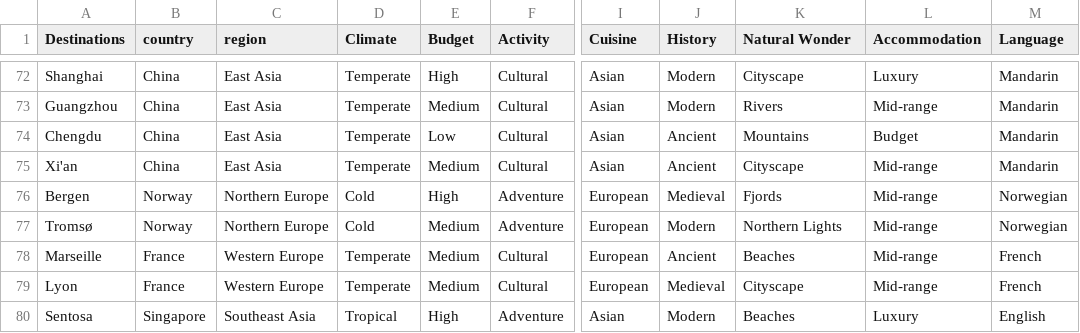
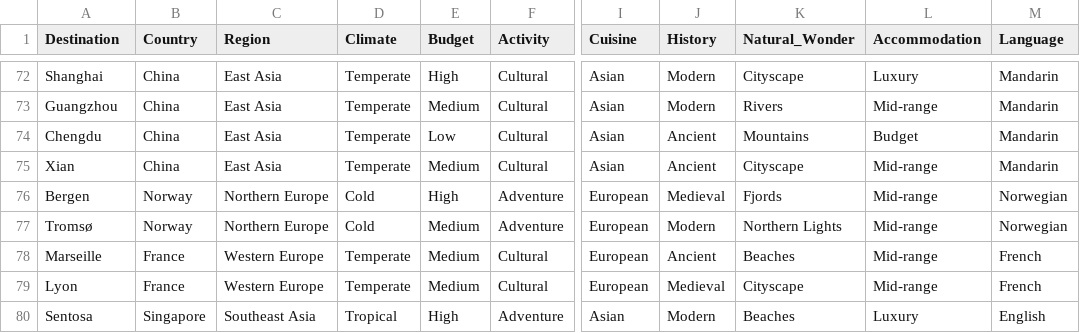
Before and after one commit to UIAI-4021/fol-nine, a CSV file: Destinations.csv, drawn as a sheet; only a part is shown, gaps mark what is left out; the diff names each change by its address in the sheet, - before the commit and + after, or states it on an @@ line.

```diff
--- a/Destinations.csv
+++ b/Destinations.csv
-A1: Destinations
+A1: Destination
-B1: country
+B1: Country
-C1: region
+C1: Region
-K1: Natural Wonder
+K1: Natural_Wonder
-A75 (Destination): Xi'an
+A75 (Destination): Xian
```
Also changed, not shown: Adjacency_matrix.csv.
